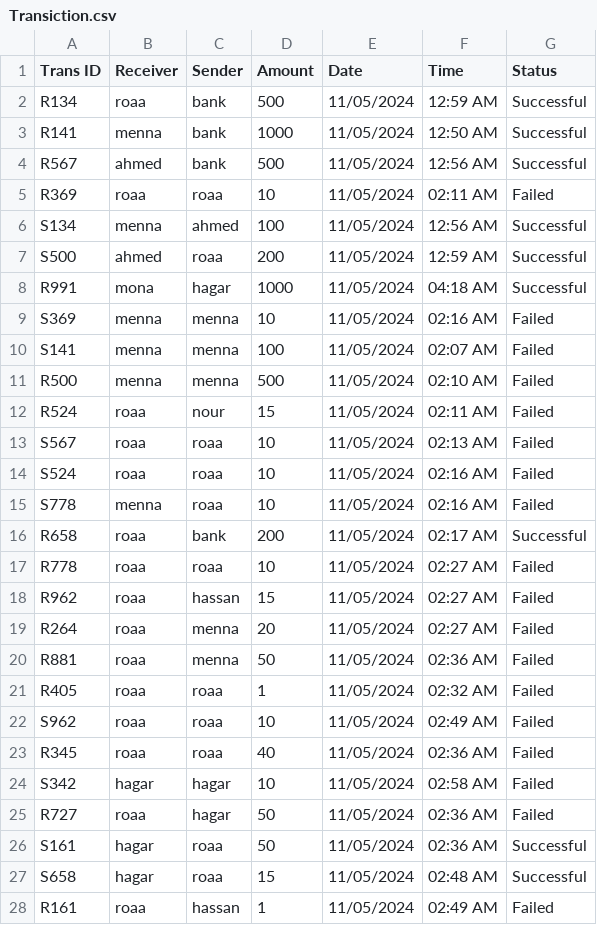
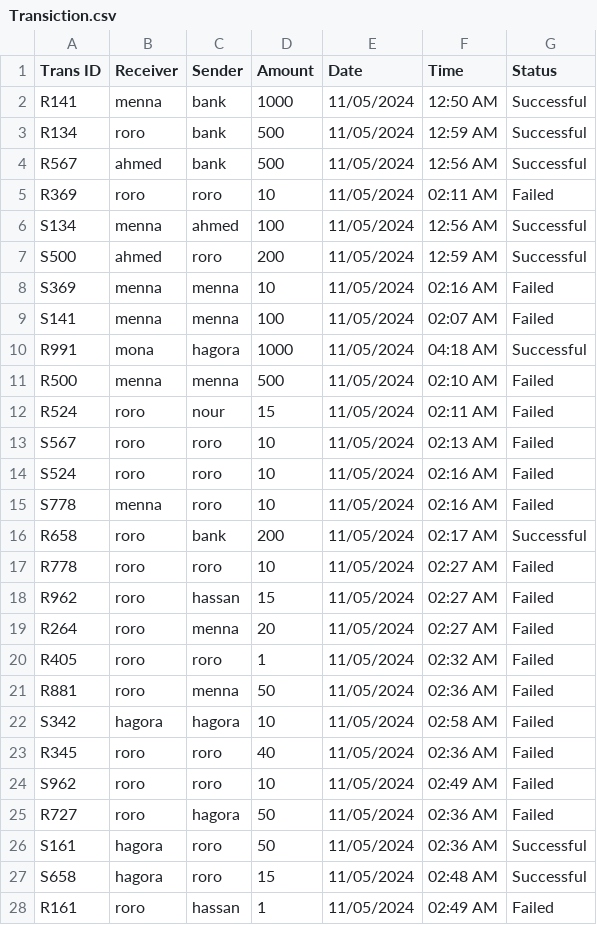
Before and after one commit to Roro-2004/m7fazty, a CSV file: m7fazty/files/Transiction.csv, drawn as a sheet; only a part is shown; the diff covers the shown part only.

```diff
--- a/m7fazty/files/Transiction.csv
+++ b/m7fazty/files/Transiction.csv
@@ -1,28 +1,28 @@
 Trans ID,Receiver,Sender,Amount,Date,Time,Status
-R134,roaa,bank,500,11/05/2024,12:59 AM,Successful
 R141,menna,bank,1000,11/05/2024,12:50 AM,Successful
+R134,roro,bank,500,11/05/2024,12:59 AM,Successful
 R567,ahmed,bank,500,11/05/2024,12:56 AM,Successful
-R369,roaa,roaa,10,11/05/2024,02:11 AM,Failed
+R369,roro,roro,10,11/05/2024,02:11 AM,Failed
 S134,menna,ahmed,100,11/05/2024,12:56 AM,Successful
-S500,ahmed,roaa,200,11/05/2024,12:59 AM,Successful
-R991,mona,hagar,1000,11/05/2024,04:18 AM,Successful
+S500,ahmed,roro,200,11/05/2024,12:59 AM,Successful
 S369,menna,menna,10,11/05/2024,02:16 AM,Failed
 S141,menna,menna,100,11/05/2024,02:07 AM,Failed
+R991,mona,hagora,1000,11/05/2024,04:18 AM,Successful
 R500,menna,menna,500,11/05/2024,02:10 AM,Failed
-R524,roaa,nour,15,11/05/2024,02:11 AM,Failed
-S567,roaa,roaa,10,11/05/2024,02:13 AM,Failed
-S524,roaa,roaa,10,11/05/2024,02:16 AM,Failed
-S778,menna,roaa,10,11/05/2024,02:16 AM,Failed
-R658,roaa,bank,200,11/05/2024,02:17 AM,Successful
-R778,roaa,roaa,10,11/05/2024,02:27 AM,Failed
-R962,roaa,hassan,15,11/05/2024,02:27 AM,Failed
-R264,roaa,menna,20,11/05/2024,02:27 AM,Failed
-R881,roaa,menna,50,11/05/2024,02:36 AM,Failed
-R405,roaa,roaa,1,11/05/2024,02:32 AM,Failed
-S962,roaa,roaa,10,11/05/2024,02:49 AM,Failed
-R345,roaa,roaa,40,11/05/2024,02:36 AM,Failed
-S342,hagar,hagar,10,11/05/2024,02:58 AM,Failed
-R727,roaa,hagar,50,11/05/2024,02:36 AM,Failed
-S161,hagar,roaa,50,11/05/2024,02:36 AM,Successful
-S658,hagar,roaa,15,11/05/2024,02:48 AM,Successful
-R161,roaa,hassan,1,11/05/2024,02:49 AM,Failed
+R524,roro,nour,15,11/05/2024,02:11 AM,Failed
+S567,roro,roro,10,11/05/2024,02:13 AM,Failed
+S524,roro,roro,10,11/05/2024,02:16 AM,Failed
+S778,menna,roro,10,11/05/2024,02:16 AM,Failed
+R658,roro,bank,200,11/05/2024,02:17 AM,Successful
+R778,roro,roro,10,11/05/2024,02:27 AM,Failed
+R962,roro,hassan,15,11/05/2024,02:27 AM,Failed
+R264,roro,menna,20,11/05/2024,02:27 AM,Failed
+R405,roro,roro,1,11/05/2024,02:32 AM,Failed
+R881,roro,menna,50,11/05/2024,02:36 AM,Failed
+S342,hagora,hagora,10,11/05/2024,02:58 AM,Failed
+R345,roro,roro,40,11/05/2024,02:36 AM,Failed
+S962,roro,roro,10,11/05/2024,02:49 AM,Failed
+R727,roro,hagora,50,11/05/2024,02:36 AM,Failed
+S161,hagora,roro,50,11/05/2024,02:36 AM,Successful
+S658,hagora,roro,15,11/05/2024,02:48 AM,Successful
+R161,roro,hassan,1,11/05/2024,02:49 AM,Failed
```
Also changed, not shown: 2 added rows, 2 removed rows and 8 edited cells elsewhere in this file, m7fazty/files/User.csv, 7 other files.
